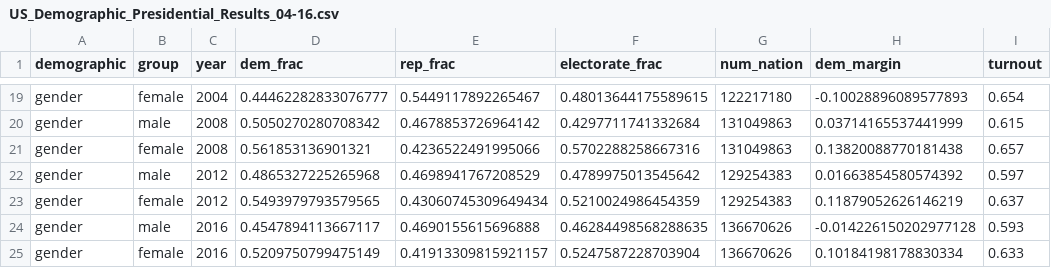
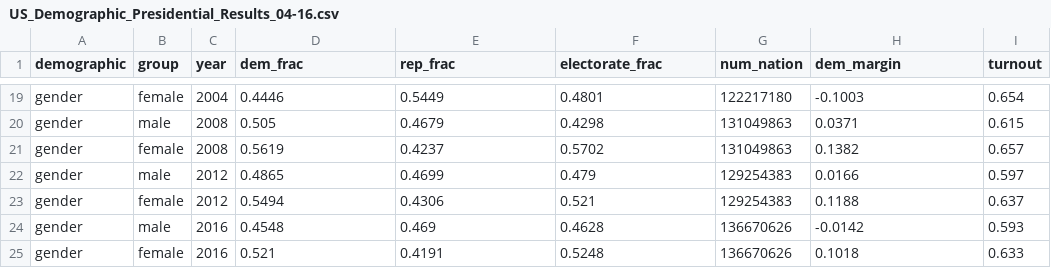
Before and after one commit to psthomas/election-vis, a CSV file: US_Demographic_Presidential_Results_04-16.csv, drawn as a sheet; only a part is shown, gaps mark what is left out; the diff covers the shown part only; the diff names each change by its address in the sheet, - before the commit and + after, or states it on an @@ line.

```diff
--- a/US_Demographic_Presidential_Results_04-16.csv
+++ b/US_Demographic_Presidential_Results_04-16.csv
-D19 (dem_frac): 0.44462282833076777
+D19 (dem_frac): 0.4446
-E19 (rep_frac): 0.5449117892265467
+E19 (rep_frac): 0.5449
-F19 (electorate_frac): 0.48013644175589615
+F19 (electorate_frac): 0.4801
-H19 (dem_margin): -0.10028896089577893
+H19 (dem_margin): -0.1003
-D20 (dem_frac): 0.5050270280708342
+D20 (dem_frac): 0.505
-E20 (rep_frac): 0.4678853726964142
+E20 (rep_frac): 0.4679
-F20 (electorate_frac): 0.4297711741332684
+F20 (electorate_frac): 0.4298
-H20 (dem_margin): 0.03714165537441999
+H20 (dem_margin): 0.0371
-D21 (dem_frac): 0.561853136901321
+D21 (dem_frac): 0.5619
-E21 (rep_frac): 0.4236522491995066
+E21 (rep_frac): 0.4237
-F21 (electorate_frac): 0.5702288258667316
+F21 (electorate_frac): 0.5702
-H21 (dem_margin): 0.13820088770181438
+H21 (dem_margin): 0.1382
-D22 (dem_frac): 0.4865327225265968
+D22 (dem_frac): 0.4865
-E22 (rep_frac): 0.4698941767208529
+E22 (rep_frac): 0.4699
-F22 (electorate_frac): 0.4789975013545642
+F22 (electorate_frac): 0.479
-H22 (dem_margin): 0.01663854580574392
+H22 (dem_margin): 0.0166
-D23 (dem_frac): 0.5493979793579565
+D23 (dem_frac): 0.5494
-E23 (rep_frac): 0.43060745309649434
+E23 (rep_frac): 0.4306
-F23 (electorate_frac): 0.5210024986454359
+F23 (electorate_frac): 0.521
-H23 (dem_margin): 0.11879052626146219
+H23 (dem_margin): 0.1188
-D24 (dem_frac): 0.4547894113667117
+D24 (dem_frac): 0.4548
-E24 (rep_frac): 0.4690155615696888
+E24 (rep_frac): 0.469
-F24 (electorate_frac): 0.46284498568288635
+F24 (electorate_frac): 0.4628
-H24 (dem_margin): -0.014226150202977128
+H24 (dem_margin): -0.0142
-D25 (dem_frac): 0.5209750799475149
+D25 (dem_frac): 0.521
-E25 (rep_frac): 0.41913309815921157
+E25 (rep_frac): 0.4191
-F25 (electorate_frac): 0.5247587228703904
+F25 (electorate_frac): 0.5248
-H25 (dem_margin): 0.10184198178830334
+H25 (dem_margin): 0.1018
```
Also changed, not shown: 167 edited cells elsewhere in this file, 1 other file.
